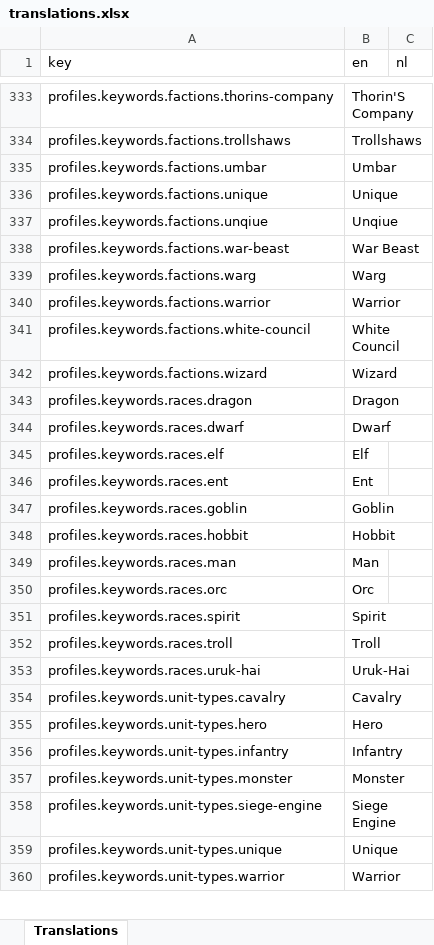
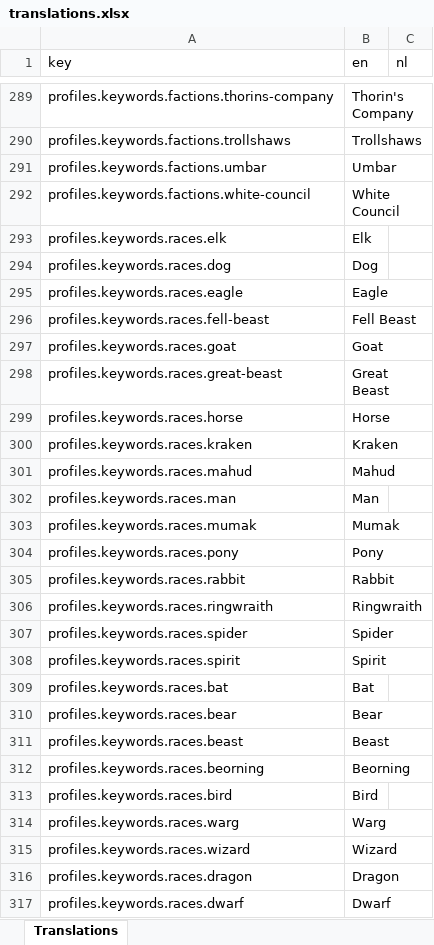
Before and after one commit to mhollink/mesbg-list-builder, an Excel workbook: data/raw/translations.xlsx, sheet Translations, drawn as a sheet; only a part is shown, gaps mark what is left out; the shorter side is filled out with more unchanged rows; values as stored, in another font and other column widths than the file's, no borders; removed rows and columns are numbered as before the commit, all else as after; the diff covers the shown part only; the diff names each change by its address in the sheet, - before the commit and + after, or states it on an @@ line.

```diff
--- a/data/raw/translations.xlsx (sheet Translations)
+++ b/data/raw/translations.xlsx (sheet Translations)
-B289 (en): Thorin'S Company
+B289 (en): Thorin's Company
-row 336: profiles.keywords.factions.unique | Unique
-row 337: profiles.keywords.factions.unqiue | Unqiue
-row 338: profiles.keywords.factions.war-beast | War Beast
-row 339: profiles.keywords.factions.warg | Warg
-row 340: profiles.keywords.factions.warrior | Warrior
+row 293: profiles.keywords.races.elk | Elk
+row 294: profiles.keywords.races.dog | Dog
+row 295: profiles.keywords.races.eagle | Eagle
+row 296: profiles.keywords.races.fell-beast | Fell Beast
+row 297: profiles.keywords.races.goat | Goat
+row 298: profiles.keywords.races.great-beast | Great Beast
+row 299: profiles.keywords.races.horse | Horse
+row 300: profiles.keywords.races.kraken | Kraken
+row 301: profiles.keywords.races.mahud | Mahud
+row 302: profiles.keywords.races.man | Man
+row 303: profiles.keywords.races.mumak | Mumak
+row 304: profiles.keywords.races.pony | Pony
+row 305: profiles.keywords.races.rabbit | Rabbit
+row 306: profiles.keywords.races.ringwraith | Ringwraith
+row 307: profiles.keywords.races.spider | Spider
+row 308: profiles.keywords.races.spirit | Spirit
+row 309: profiles.keywords.races.bat | Bat
+row 310: profiles.keywords.races.bear | Bear
+row 311: profiles.keywords.races.beast | Beast
+row 312: profiles.keywords.races.beorning | Beorning
+row 313: profiles.keywords.races.bird | Bird
+row 314: profiles.keywords.races.warg | Warg
-A315 (key): profiles.keywords.factions.wizard
+A315 (key): profiles.keywords.races.wizard
```
Also changed, not shown: 14 added rows, 49 removed rows, 10 moved rows and 5 edited cells elsewhere in this sheet, 12 other files.
